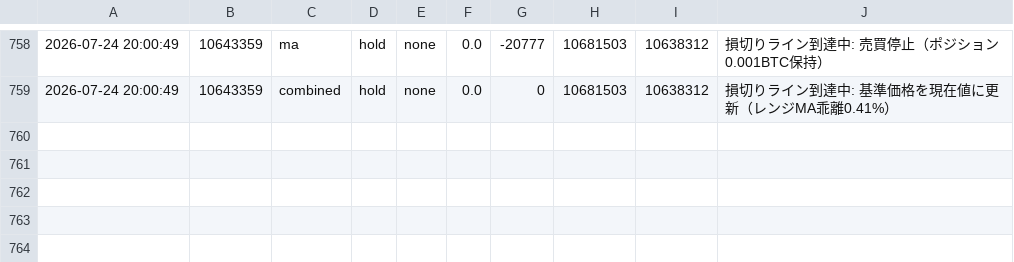
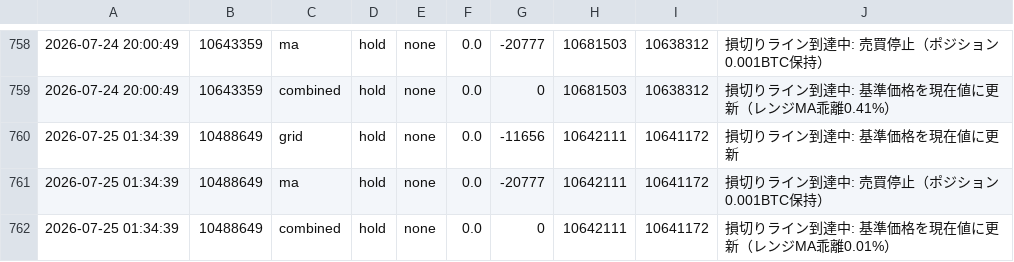
Before and after one commit to horizontalwing/btc-sim, a CSV file: logs/simulation_log.csv, drawn as a sheet; only a part is shown, gaps mark what is left out.

```diff
--- a/logs/simulation_log.csv
+++ b/logs/simulation_log.csv
@@ -759 +759,4 @@
 2026-07-24 20:00:49,10643359,combined,hold,none,0.0,0,10681503,10638312,損切りライン到達中: 基準価格を現在値に更新（レンジMA乖離0.41%）
+2026-07-25 01:34:39,10488649,grid,hold,none,0.0,-11656,10642111,10641172,損切りライン到達中: 基準価格を現在値に更新
+2026-07-25 01:34:39,10488649,ma,hold,none,0.0,-20777,10642111,10641172,損切りライン到達中: 売買停止（ポジション0.001BTC保持）
+2026-07-25 01:34:39,10488649,combined,hold,none,0.0,0,10642111,10641172,損切りライン到達中: 基準価格を現在値に更新（レンジMA乖離0.01%）
```
Also changed, not shown: 1 other file.
